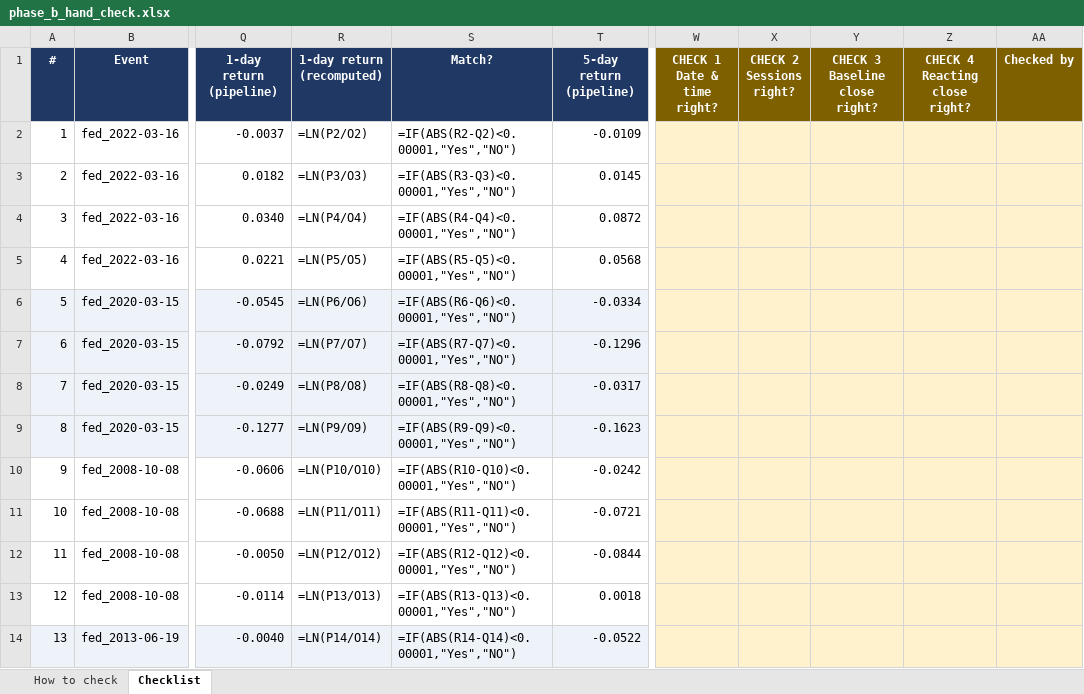
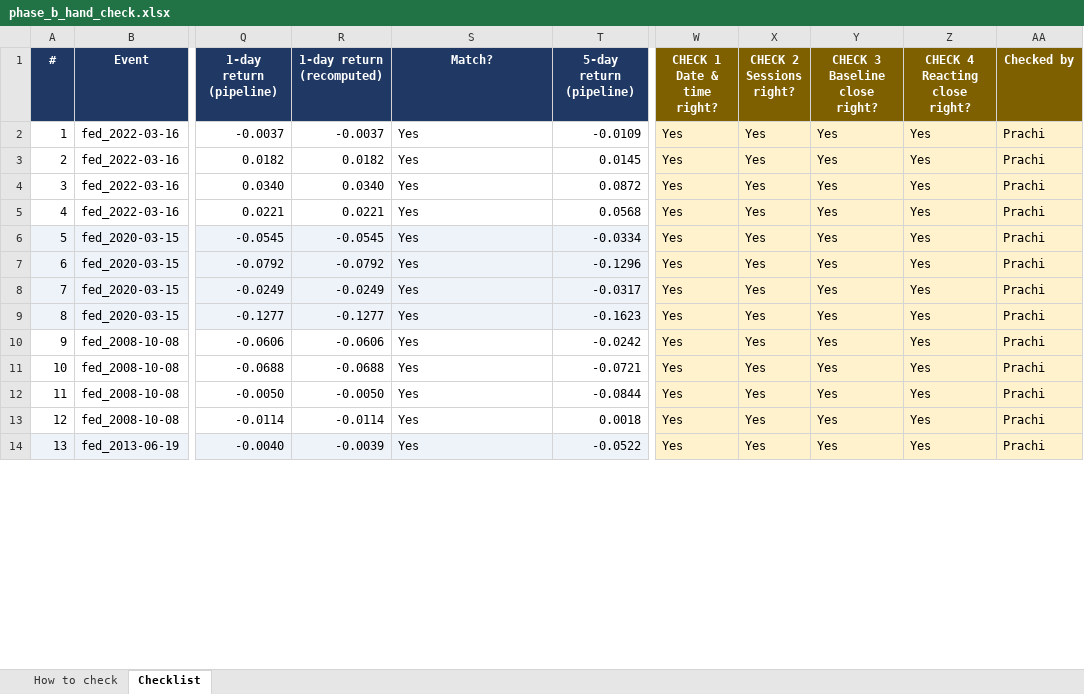
Before and after one commit to GauravJaypatre/MoTrans, an Excel workbook: docs/phase_b_hand_check.xlsx, sheet Checklist, drawn as a sheet; only a part is shown, gaps mark what is left out; values as stored, in another font and other column widths than the file's, no borders; formulas without a stored value are shown as written; the diff covers the shown part only; the diff names each change by its address in the sheet, - before the commit and + after, or states it on an @@ line.

Commit message:
Phase B gate passed: hand-check signed off (40/40 rows)
- docs/phase_b_hand_check.xlsx: all checks Yes, reviewed by Prachi
- hand_check.py no longer overwrites a reviewed workbook
- ignore Office lock files; ISS-016 resolved; GATE-B recorded

Co-Authored-By: GauravJaypatre <jaypatregaurav81@gmail.com>

```diff
--- a/docs/phase_b_hand_check.xlsx (sheet Checklist)
+++ b/docs/phase_b_hand_check.xlsx (sheet Checklist)
-R2 (1-day return (recomputed)): =LN(P2/O2)
+R2 (1-day return (recomputed)): -0.0037
-S2 (Match?): =IF(ABS(R2-Q2)<0.00001,"Yes","NO")
+S2 (Match?): Yes
-W2:W14 (CHECK 1 Date & time right?): (empty)
+W2:W14 (CHECK 1 Date & time right?): Yes
-X2:X14 (CHECK 2 Sessions right?): (empty)
+X2:X14 (CHECK 2 Sessions right?): Yes
-Y2:Y14 (CHECK 3 Baseline close right?): (empty)
+Y2:Y14 (CHECK 3 Baseline close right?): Yes
-Z2:Z14 (CHECK 4 Reacting close right?): (empty)
+Z2:Z14 (CHECK 4 Reacting close right?): Yes
-AA2:AA14 (Checked by): (empty)
+AA2:AA14 (Checked by): Prachi
-R3 (1-day return (recomputed)): =LN(P3/O3)
+R3 (1-day return (recomputed)): 0.0182
-S3 (Match?): =IF(ABS(R3-Q3)<0.00001,"Yes","NO")
+S3 (Match?): Yes
-R4 (1-day return (recomputed)): =LN(P4/O4)
+R4 (1-day return (recomputed)): 0.0340
-S4 (Match?): =IF(ABS(R4-Q4)<0.00001,"Yes","NO")
+S4 (Match?): Yes
-R5 (1-day return (recomputed)): =LN(P5/O5)
+R5 (1-day return (recomputed)): 0.0221
-S5 (Match?): =IF(ABS(R5-Q5)<0.00001,"Yes","NO")
+S5 (Match?): Yes
-R6 (1-day return (recomputed)): =LN(P6/O6)
+R6 (1-day return (recomputed)): -0.0545
-S6 (Match?): =IF(ABS(R6-Q6)<0.00001,"Yes","NO")
+S6 (Match?): Yes
-R7 (1-day return (recomputed)): =LN(P7/O7)
+R7 (1-day return (recomputed)): -0.0792
-S7 (Match?): =IF(ABS(R7-Q7)<0.00001,"Yes","NO")
+S7 (Match?): Yes
-R8 (1-day return (recomputed)): =LN(P8/O8)
+R8 (1-day return (recomputed)): -0.0249
-S8 (Match?): =IF(ABS(R8-Q8)<0.00001,"Yes","NO")
+S8 (Match?): Yes
-R9 (1-day return (recomputed)): =LN(P9/O9)
+R9 (1-day return (recomputed)): -0.1277
-S9 (Match?): =IF(ABS(R9-Q9)<0.00001,"Yes","NO")
+S9 (Match?): Yes
-R10 (1-day return (recomputed)): =LN(P10/O10)
+R10 (1-day return (recomputed)): -0.0606
-S10 (Match?): =IF(ABS(R10-Q10)<0.00001,"Yes","NO")
+S10 (Match?): Yes
-R11 (1-day return (recomputed)): =LN(P11/O11)
+R11 (1-day return (recomputed)): -0.0688
-S11 (Match?): =IF(ABS(R11-Q11)<0.00001,"Yes","NO")
+S11 (Match?): Yes
-R12 (1-day return (recomputed)): =LN(P12/O12)
+R12 (1-day return (recomputed)): -0.0050
-S12 (Match?): =IF(ABS(R12-Q12)<0.00001,"Yes","NO")
+S12 (Match?): Yes
-R13 (1-day return (recomputed)): =LN(P13/O13)
+R13 (1-day return (recomputed)): -0.0114
-S13 (Match?): =IF(ABS(R13-Q13)<0.00001,"Yes","NO")
+S13 (Match?): Yes
-R14 (1-day return (recomputed)): =LN(P14/O14)
+R14 (1-day return (recomputed)): -0.0039
-S14 (Match?): =IF(ABS(R14-Q14)<0.00001,"Yes","NO")
+S14 (Match?): Yes
```
Also changed, not shown: 189 edited cells elsewhere in this sheet, 4 other files.
